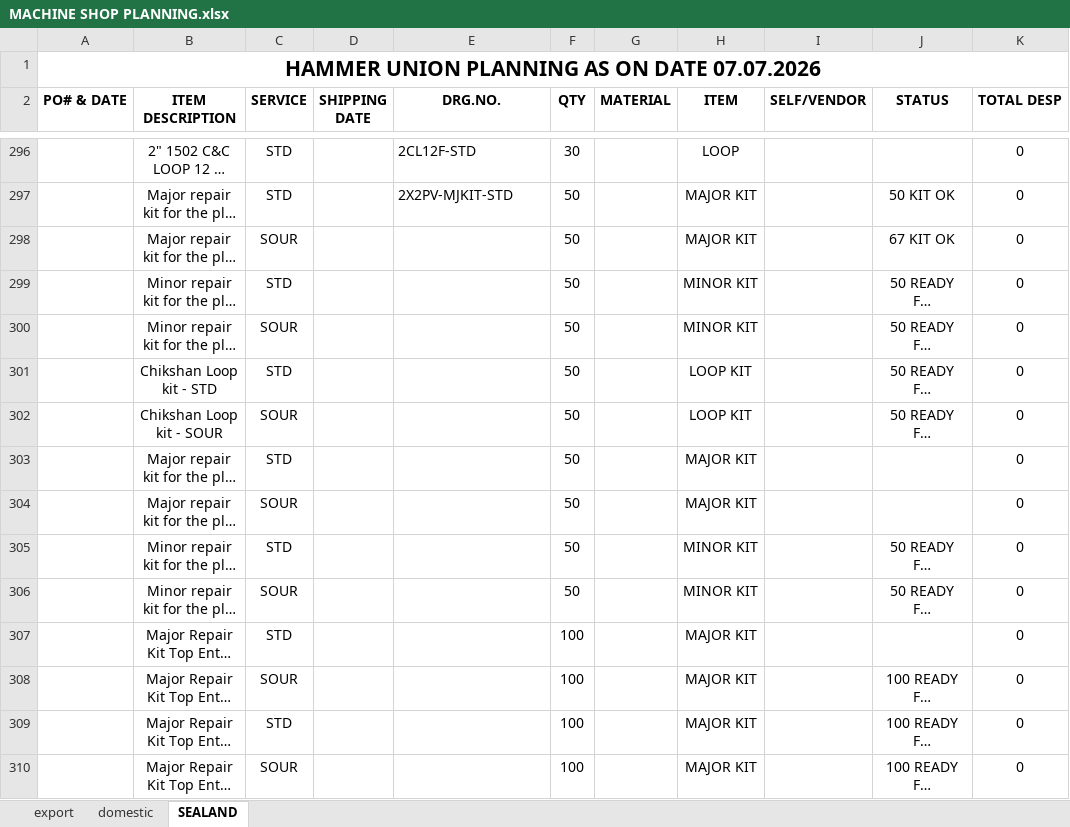
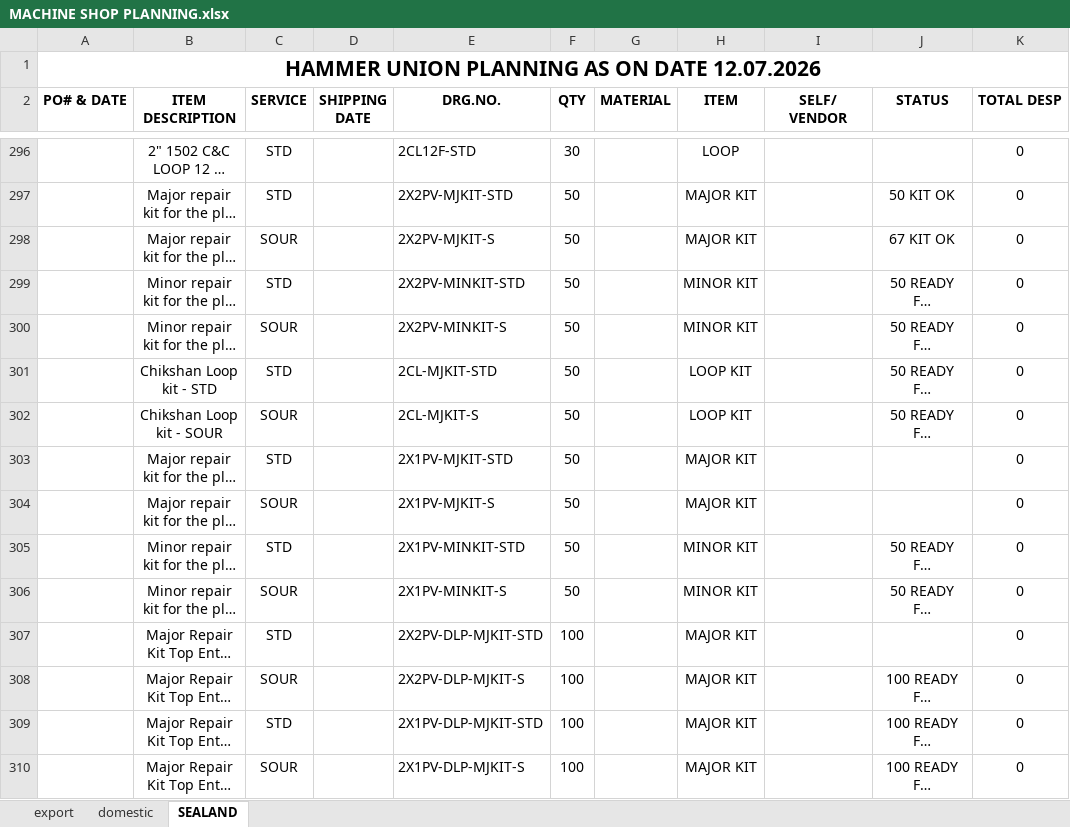
Before and after one commit to advaitdarshan/marsproduction, an Excel workbook: MACHINE SHOP PLANNING.xlsx, sheet SEALAND, drawn as a sheet; only a part is shown, gaps mark what is left out; long unchanged cells end in …; values as stored, in another font and other column widths than the file's, no borders; the diff covers the shown part only; the diff names each change by its address in the sheet, - before the commit and + after, or states it on an @@ line.

Commit message:
Daily Data Overwritten and Updated

```diff
--- a/MACHINE SHOP PLANNING.xlsx (sheet SEALAND)
+++ b/MACHINE SHOP PLANNING.xlsx (sheet SEALAND)
-A1 (PO# & DATE): HAMMER UNION PLANNING AS ON DATE 07.07.2026
+A1 (PO# & DATE): HAMMER UNION PLANNING AS ON DATE 12.07.2026
-I2: SELF/VENDOR
+I2: SELF/ VENDOR
-E298 (DRG.NO.): (empty)
+E298 (DRG.NO.): 2X2PV-MJKIT-S
-E299 (DRG.NO.): (empty)
+E299 (DRG.NO.): 2X2PV-MINKIT-STD
-E300 (DRG.NO.): (empty)
+E300 (DRG.NO.): 2X2PV-MINKIT-S
-E301 (DRG.NO.): (empty)
+E301 (DRG.NO.): 2CL-MJKIT-STD
-E302 (DRG.NO.): (empty)
+E302 (DRG.NO.): 2CL-MJKIT-S
-E303 (DRG.NO.): (empty)
+E303 (DRG.NO.): 2X1PV-MJKIT-STD
-E304 (DRG.NO.): (empty)
+E304 (DRG.NO.): 2X1PV-MJKIT-S
-E305 (DRG.NO.): (empty)
+E305 (DRG.NO.): 2X1PV-MINKIT-STD
-E306 (DRG.NO.): (empty)
+E306 (DRG.NO.): 2X1PV-MINKIT-S
-E307 (DRG.NO.): (empty)
+E307 (DRG.NO.): 2X2PV-DLP-MJKIT-STD
-E308 (DRG.NO.): (empty)
+E308 (DRG.NO.): 2X2PV-DLP-MJKIT-S
-E309 (DRG.NO.): (empty)
+E309 (DRG.NO.): 2X1PV-DLP-MJKIT-STD
-E310 (DRG.NO.): (empty)
+E310 (DRG.NO.): 2X1PV-DLP-MJKIT-S
```
Also changed, not shown: 18 removed rows and 50 edited cells elsewhere in this sheet, sheet export, sheet domestic, formulas that keep their value.
